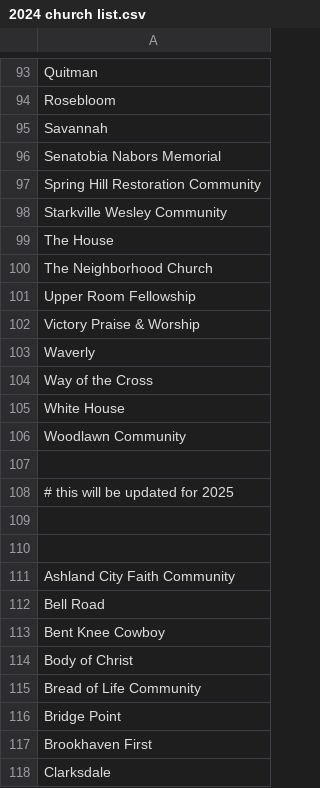
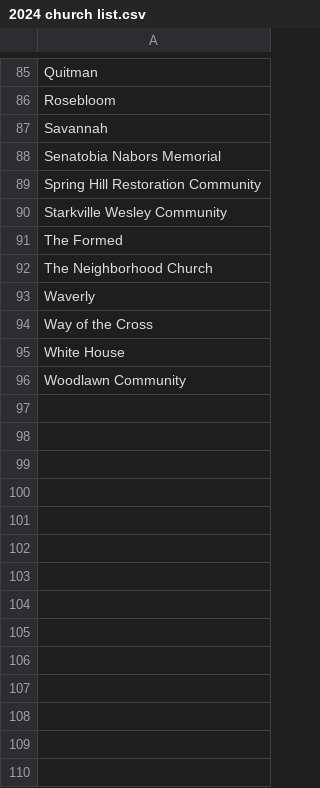
Before and after one commit to robisonmark/midsouth_nyi_registrations, a CSV file: registration_numbers/2024 church list.csv, drawn as a sheet; only a part is shown, gaps mark what is left out; the diff covers the shown part only.

```diff
--- a/registration_numbers/2024 church list.csv
+++ b/registration_numbers/2024 church list.csv
@@ -99 +91 @@
-"The House",
+The Formed,
@@ -101,2 +92,0 @@
-"Upper Room Fellowship",
-"Victory Praise & Worship",
@@ -107,12 +96,0 @@
-
-# this will be updated for 2025
-
-
-"Ashland City Faith Community",
-"Bell Road",
-"Bent Knee Cowboy",
-"Body of Christ",
-"Bread of Life Community",
-"Bridge Point",
-"Brookhaven First",
-"Clarksdale",
```
Also changed, not shown: 3 added rows, 119 removed rows, 4 moved rows and 6 edited cells elsewhere in this file, 15 other files.
